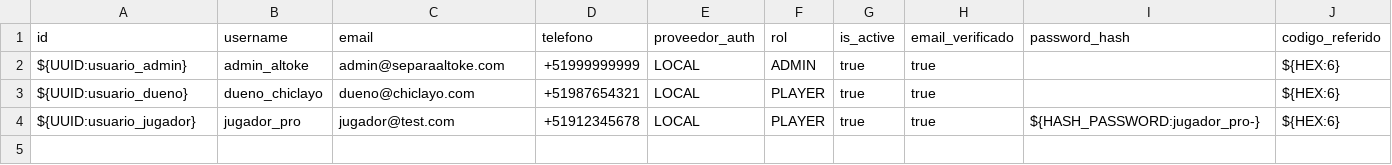
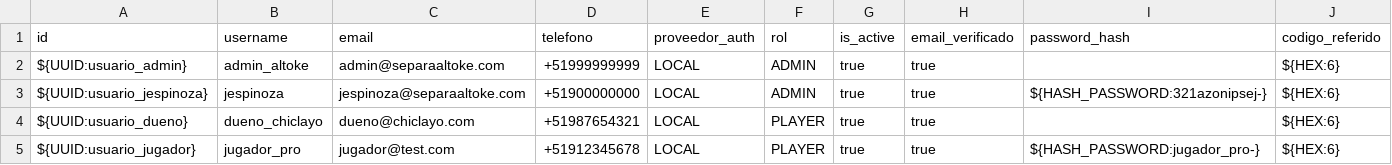
Before and after one commit to CristhianCoronel/copia-reservas, a CSV file: backend/seeds/data/dev/usuarios.csv, drawn as a sheet; the diff names each change by its address in the sheet, - before the commit and + after, or states it on an @@ line.

```diff
--- a/backend/seeds/data/dev/usuarios.csv
+++ b/backend/seeds/data/dev/usuarios.csv
+row 3: ${UUID:usuario_jespinoza} | jespinoza | jespinoza@separaaltoke.com | +51900000000 | LOCAL | ADMIN | true | true | ${HASH_PASSWORD:321azonipsej-} | ${HEX:6}
```
Also changed, not shown: backend/seeds/data/dev/personas.csv, 1 other file.
